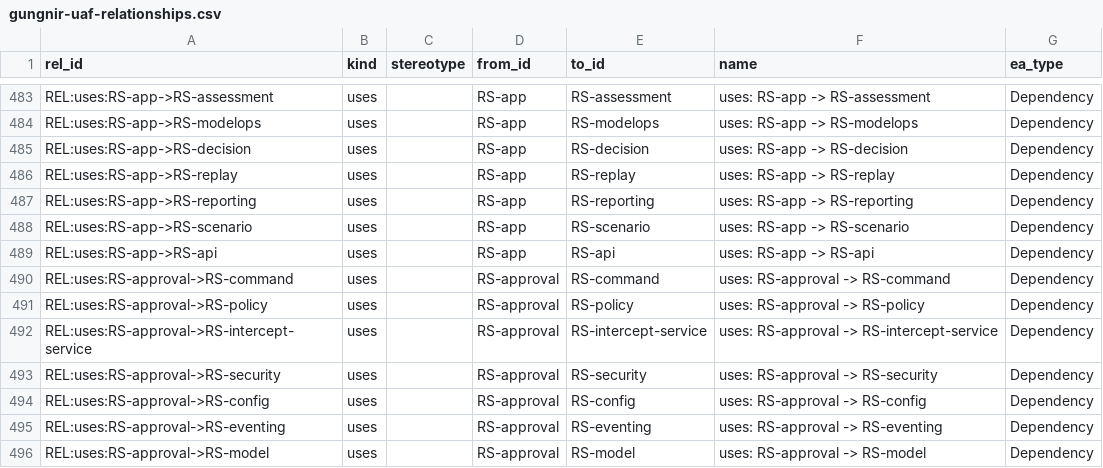
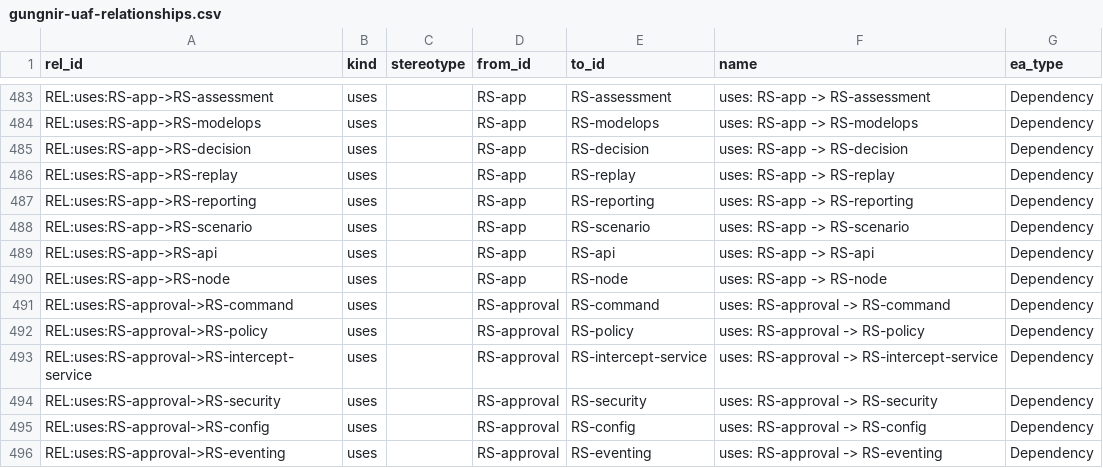
Before and after one commit to WayneRoessling/gungnir, a CSV file: docs/architecture/uaf/exports/gungnir-uaf-relationships.csv, drawn as a sheet; only a part is shown, gaps mark what is left out; the shorter side is filled out with more unchanged rows; the diff names each change by its address in the sheet, - before the commit and + after, or states it on an @@ line.

```diff
--- a/docs/architecture/uaf/exports/gungnir-uaf-relationships.csv
+++ b/docs/architecture/uaf/exports/gungnir-uaf-relationships.csv
+row 490: REL:uses:RS-app->RS-node | uses |  | RS-app | RS-node | uses: RS-app -> RS-node | Dependency
```
Also changed, not shown: docs/architecture/uaf/exports/gungnir-uaf-relationship-tags.csv, 8 other files.
